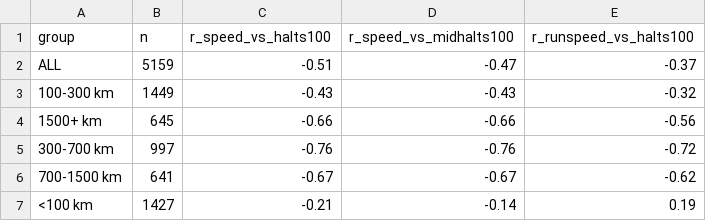
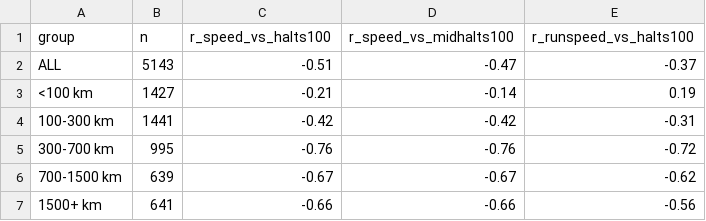
Before and after one commit to Divyanshukumar2005/indian-railways-analysis, a CSV file: data/speed_halts_check.csv, drawn as a sheet.

```diff
--- a/data/speed_halts_check.csv
+++ b/data/speed_halts_check.csv
@@ -1,7 +1,7 @@
 group,n,r_speed_vs_halts100,r_speed_vs_midhalts100,r_runspeed_vs_halts100
-ALL,5159,-0.51,-0.47,-0.37
-100-300 km,1449,-0.43,-0.43,-0.32
-1500+ km,645,-0.66,-0.66,-0.56
-300-700 km,997,-0.76,-0.76,-0.72
-700-1500 km,641,-0.67,-0.67,-0.62
+ALL,5143,-0.51,-0.47,-0.37
 <100 km,1427,-0.21,-0.14,0.19
+100-300 km,1441,-0.42,-0.42,-0.31
+300-700 km,995,-0.76,-0.76,-0.72
+700-1500 km,639,-0.67,-0.67,-0.62
+1500+ km,641,-0.66,-0.66,-0.56
```
Also changed, not shown: data/trains_clean.csv, 57 other files.
